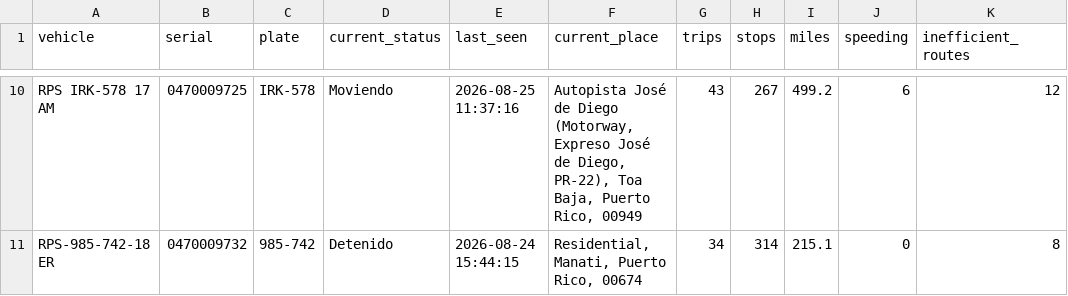
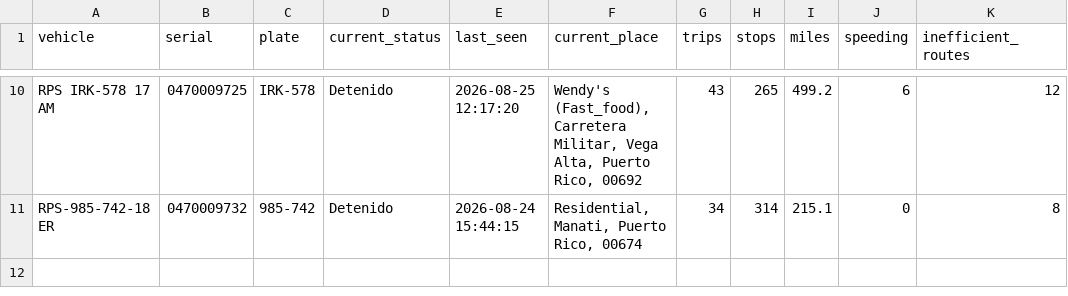
Before and after one commit to epac-hub/rps, a CSV file: dashboard_interactivo_resumen.csv, drawn as a sheet; only a part is shown, gaps mark what is left out; the diff covers the shown part only; the diff names each change by its address in the sheet, - before the commit and + after, or states it on an @@ line.

```diff
--- a/dashboard_interactivo_resumen.csv
+++ b/dashboard_interactivo_resumen.csv
-D10 (current_status): Moviendo
+D10 (current_status): Detenido
-E10 (last_seen): 2026-08-25 11:37:16
+E10 (last_seen): 2026-08-25 12:17:20
-F10 (current_place): Autopista José de Diego (Motorway, Expreso José de Diego, PR-22), Toa Baja, Puerto Rico, 00949
+F10 (current_place): Wendy's (Fast_food), Carretera Militar, Vega Alta, Puerto Rico, 00692
-H10 (stops): 267
+H10 (stops): 265
```
Also changed, not shown: 32 edited cells elsewhere in this file, dashboard_interactivo_rutas.csv, 2 other files.
